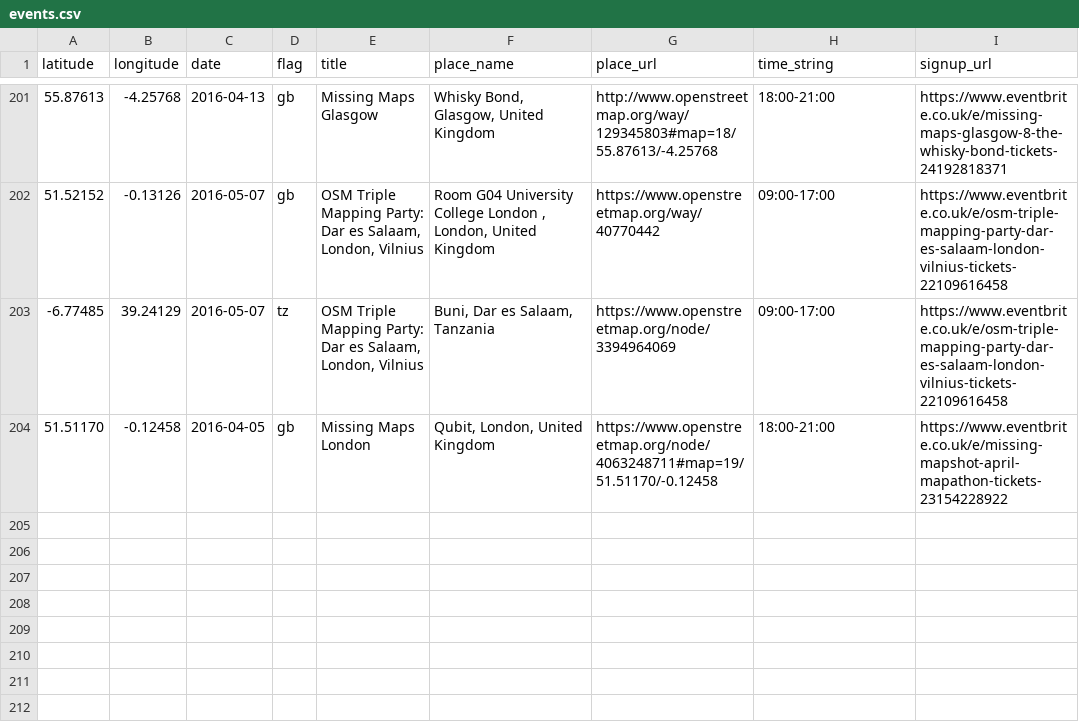
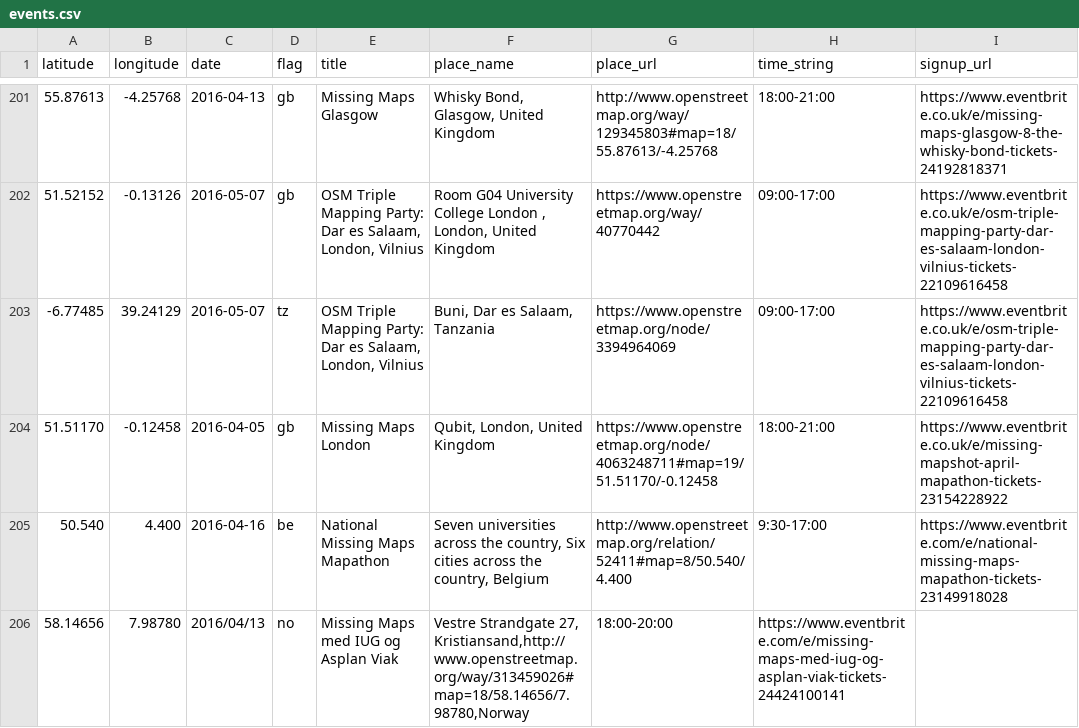
Before and after one commit to MissingMaps/missingmaps.github.io, a CSV file: app/_data/events.csv, drawn as a sheet; only a part is shown, gaps mark what is left out; the diff names each change by its address in the sheet, - before the commit and + after, or states it on an @@ line.

Commit message:
Update events.csv

```diff
--- a/app/_data/events.csv
+++ b/app/_data/events.csv
+row 205: 50.540 | 4.400 | 2016-04-16 | be | National Missing Maps Mapathon | Seven universities across the country, Six cities across the country, Belgium | http://www.openstreetmap.org/relation/52411#map=8/50.540/4.400 | 9:30-17:00 | https://www.eventbrite.com/e/national-missing-maps-mapathon-tickets-23149918028
+row 206: 58.14656 | 7.98780 | 2016/04/13 | no | Missing Maps med IUG og Asplan Viak | Vestre Strandgate 27, Kristiansand,http://www.openstreetmap.org/way/313459026#map=18/58.14656/7.98780,Norway | 18:00-20:00 | https://www.eventbrite.com/e/missing-maps-med-iug-og-asplan-viak-tickets-24424100141
```
